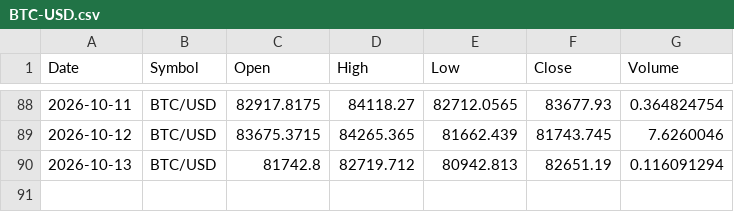
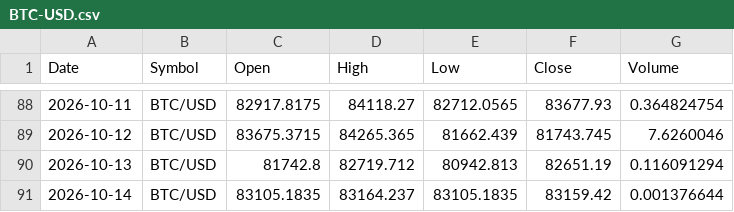
Before and after one commit to x1lde/SeerX, a CSV file: data/crypto/BTC-USD.csv, drawn as a sheet; only a part is shown, gaps mark what is left out.

```diff
--- a/data/crypto/BTC-USD.csv
+++ b/data/crypto/BTC-USD.csv
@@ -90 +90,2 @@ Date,Symbol,Open,High,Low,Close,Volume
 2026-10-13,BTC/USD,81742.8,82719.712,80942.813,82651.19,0.116091294
+2026-10-14,BTC/USD,83105.1835,83164.237,83105.1835,83159.42,0.001376644
```
Also changed, not shown: data/crypto/ETH-USD.csv, data/crypto/LTC-USD.csv, 5 other files.
